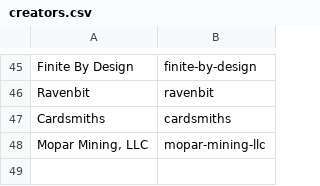
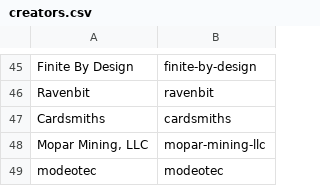
Before and after one commit to RaghavSood/collectibles, a CSV file: storage/sqlite/migrations/seeds/creators.csv, drawn as a sheet; only a part is shown, gaps mark what is left out; the diff names each change by its address in the sheet, - before the commit and + after, or states it on an @@ line.

```diff
--- a/storage/sqlite/migrations/seeds/creators.csv
+++ b/storage/sqlite/migrations/seeds/creators.csv
+row 49: modeotec | modeotec
```
Also changed, not shown: storage/sqlite/migrations/seeds/series.csv.
